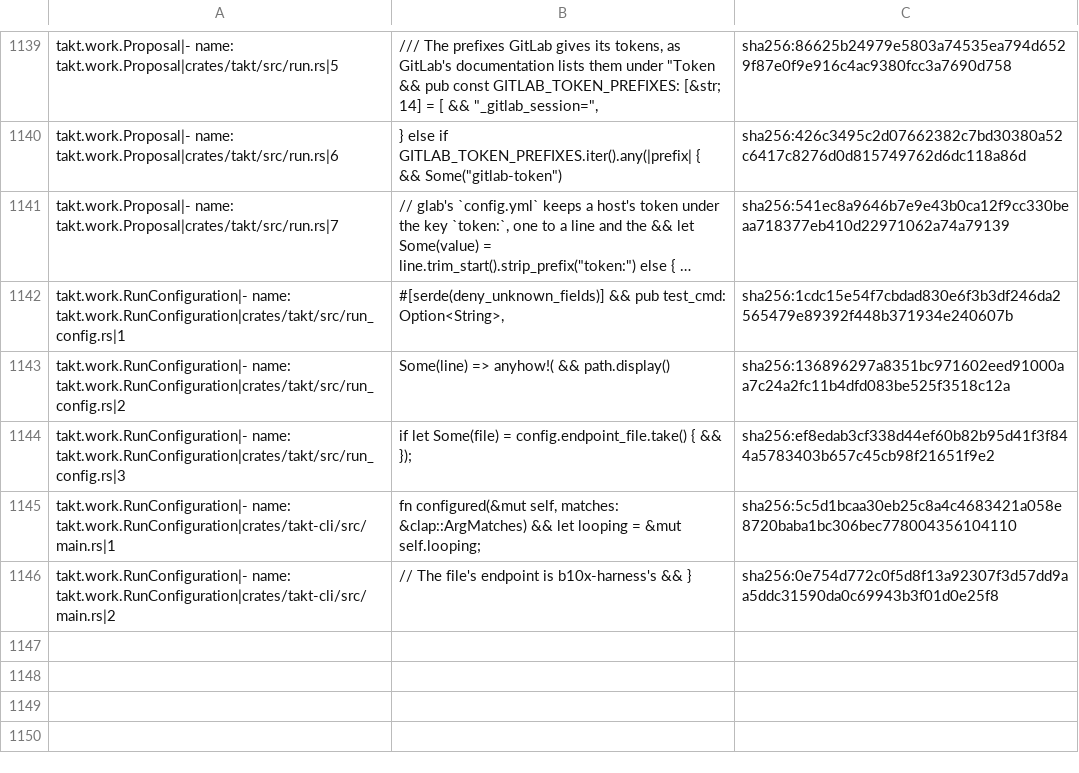
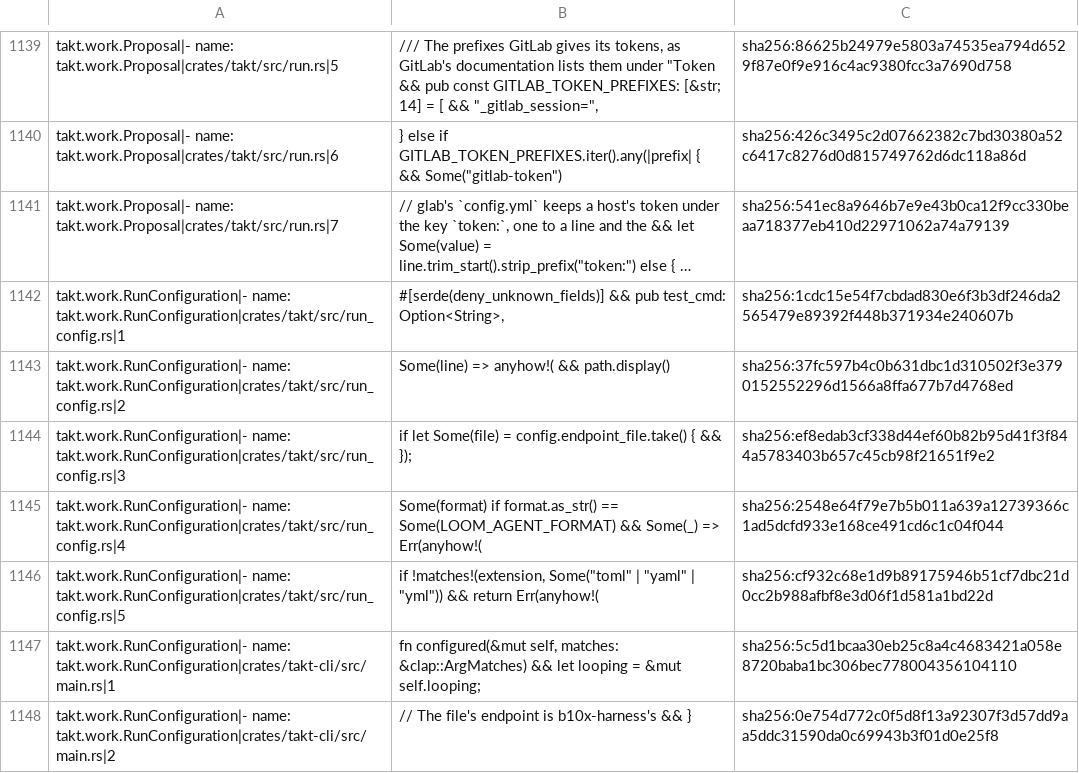
Before and after one commit to beyond10x/takt, a TSV file: ess/domains/takt.citations.tsv, drawn as a sheet; only a part is shown, gaps mark what is left out; long unchanged cells end in …; the diff names each change by its address in the sheet, - before the commit and + after, or states it on an @@ line.

```diff
--- a/ess/domains/takt.citations.tsv
+++ b/ess/domains/takt.citations.tsv
-C1143: sha256:136896297a8351bc971602eed91000aa7c24a2fc11b4dfd083be525f3518c12a
+C1143: sha256:37fc597b4c0b631dbc1d310502f3e3790152552296d1566a8ffa677b7d4768ed
+row 1145: takt.work.RunConfiguration|- name: takt.work.RunConfiguration|crates/takt/src/run_config.rs|4 | Some(format) if format.as_str() == Some(LOOM_AGENT_FORMAT) && Some(_) => Err(anyhow!( | sha256:2548e64f79e7b5b011a639a12739366c1ad5dcfd933e168ce491cd6c1c04f044
+row 1146: takt.work.RunConfiguration|- name: takt.work.RunConfiguration|crates/takt/src/run_config.rs|5 | if !matches!(extension, Some("toml" | "yaml" | "yml")) && return Err(anyhow!( | sha256:cf932c68e1d9b89175946b51cf7dbc21d0cc2b988afbf8e3d06f1d581a1bd22d
```
Also changed, not shown: 7 other files.
